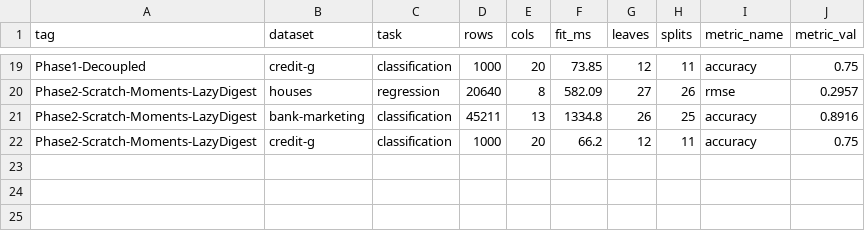
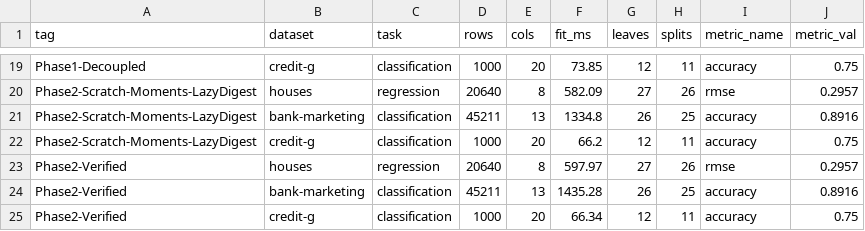
Before and after one commit to jkapila/mltreelib, a CSV file: benchmarks/optimization_tracker.csv, drawn as a sheet; only a part is shown, gaps mark what is left out; the diff names each change by its address in the sheet, - before the commit and + after, or states it on an @@ line.

Commit message:
Record verified Phase 2 benchmark run in tracker

```diff
--- a/benchmarks/optimization_tracker.csv
+++ b/benchmarks/optimization_tracker.csv
+row 23: Phase2-Verified | houses | regression | 20640 | 8 | 597.97 | 27 | 26 | rmse | 0.2957
+row 24: Phase2-Verified | bank-marketing | classification | 45211 | 13 | 1435.28 | 26 | 25 | accuracy | 0.8916
+row 25: Phase2-Verified | credit-g | classification | 1000 | 20 | 66.34 | 12 | 11 | accuracy | 0.75
```
